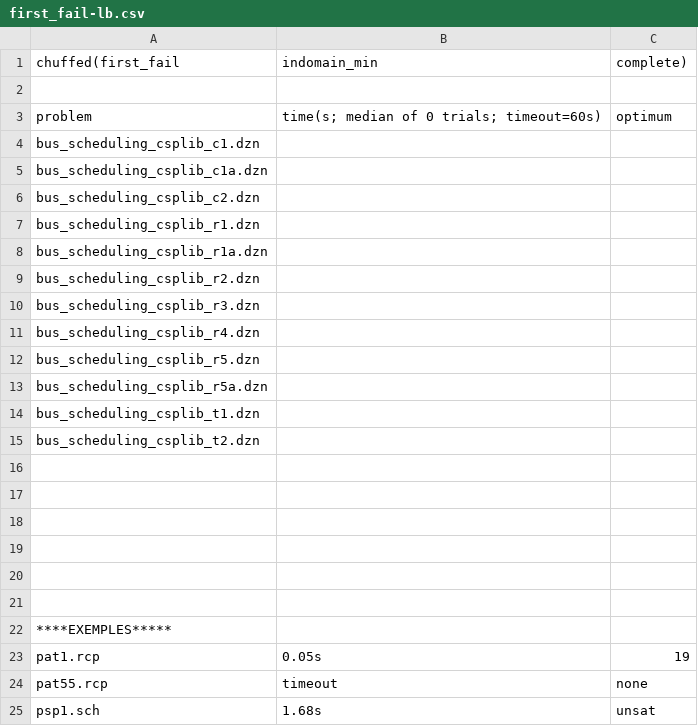
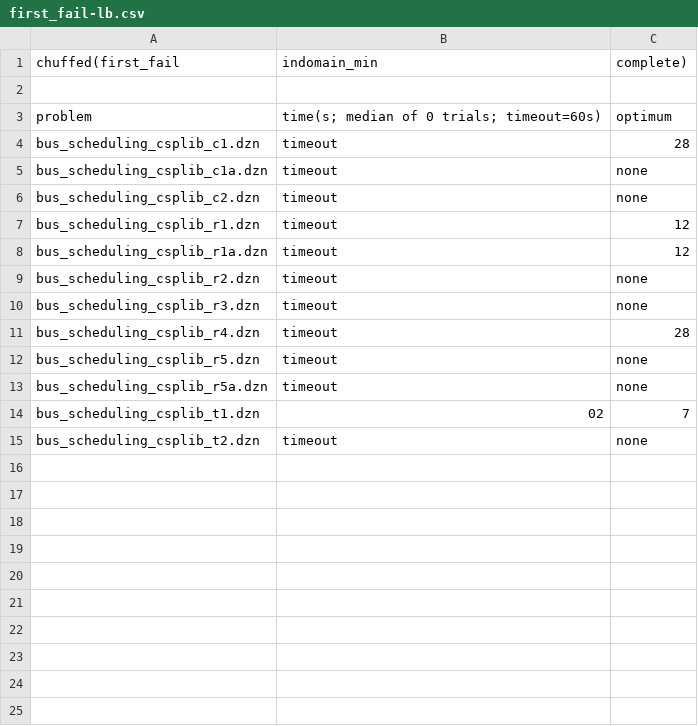
Before and after one commit to ptal/AbSolute, a CSV file: benchmark/example/bus_scheduling/csplib/Chuffed/first_fail-lb.csv, drawn as a sheet.

Commit message:
update bus scheduling bench

```diff
--- a/benchmark/example/bus_scheduling/csplib/Chuffed/first_fail-lb.csv
+++ b/benchmark/example/bus_scheduling/csplib/Chuffed/first_fail-lb.csv
@@ -3,23 +3,13 @@ chuffed(first_fail,indomain_min,complete)
 problem,time(s; median of 0 trials; timeout=60s),optimum
-bus_scheduling_csplib_c1.dzn,,
-bus_scheduling_csplib_c1a.dzn,,
-bus_scheduling_csplib_c2.dzn,,
-bus_scheduling_csplib_r1.dzn,,
-bus_scheduling_csplib_r1a.dzn,,
-bus_scheduling_csplib_r2.dzn,,
-bus_scheduling_csplib_r3.dzn,,
-bus_scheduling_csplib_r4.dzn,,
-bus_scheduling_csplib_r5.dzn,,
-bus_scheduling_csplib_r5a.dzn,,
-bus_scheduling_csplib_t1.dzn,,
-bus_scheduling_csplib_t2.dzn,,
-
-
-
-
-
-
-****EXEMPLES*****
-pat1.rcp,0.05s,19
-pat55.rcp,timeout,none
-psp1.sch,1.68s,unsat
+bus_scheduling_csplib_c1.dzn,timeout,28
+bus_scheduling_csplib_c1a.dzn,timeout,none
+bus_scheduling_csplib_c2.dzn,timeout,none
+bus_scheduling_csplib_r1.dzn,timeout,12
+bus_scheduling_csplib_r1a.dzn,timeout,12
+bus_scheduling_csplib_r2.dzn,timeout,none
+bus_scheduling_csplib_r3.dzn,timeout,none
+bus_scheduling_csplib_r4.dzn,timeout,28
+bus_scheduling_csplib_r5.dzn,timeout,none
+bus_scheduling_csplib_r5a.dzn,timeout,none
+bus_scheduling_csplib_t1.dzn,02,7
+bus_scheduling_csplib_t2.dzn,timeout,none
```
